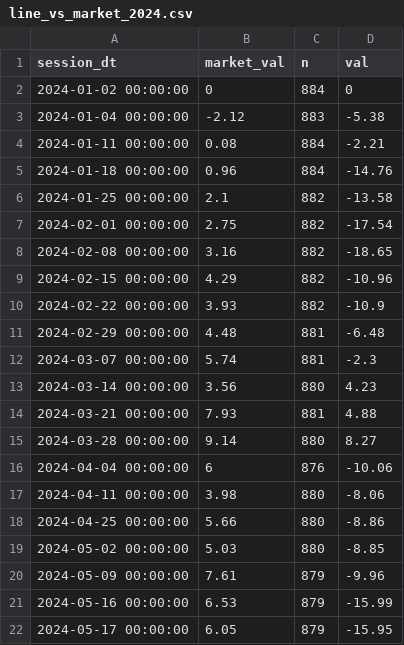
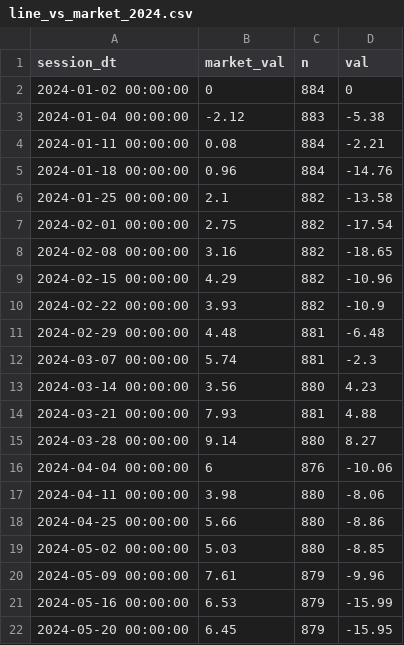
Before and after one commit to popiol/popiol.github.io, a CSV file: data/line_vs_market_2024.csv, drawn as a sheet.

Commit message:
data refresh

```diff
--- a/data/line_vs_market_2024.csv
+++ b/data/line_vs_market_2024.csv
@@ -21,2 +21,2 @@ session_dt,market_val,n,val
 "2024-05-16 00:00:00",6.53,879,-15.99
-"2024-05-17 00:00:00",6.05,879,-15.95
+"2024-05-20 00:00:00",6.45,879,-15.95
```
